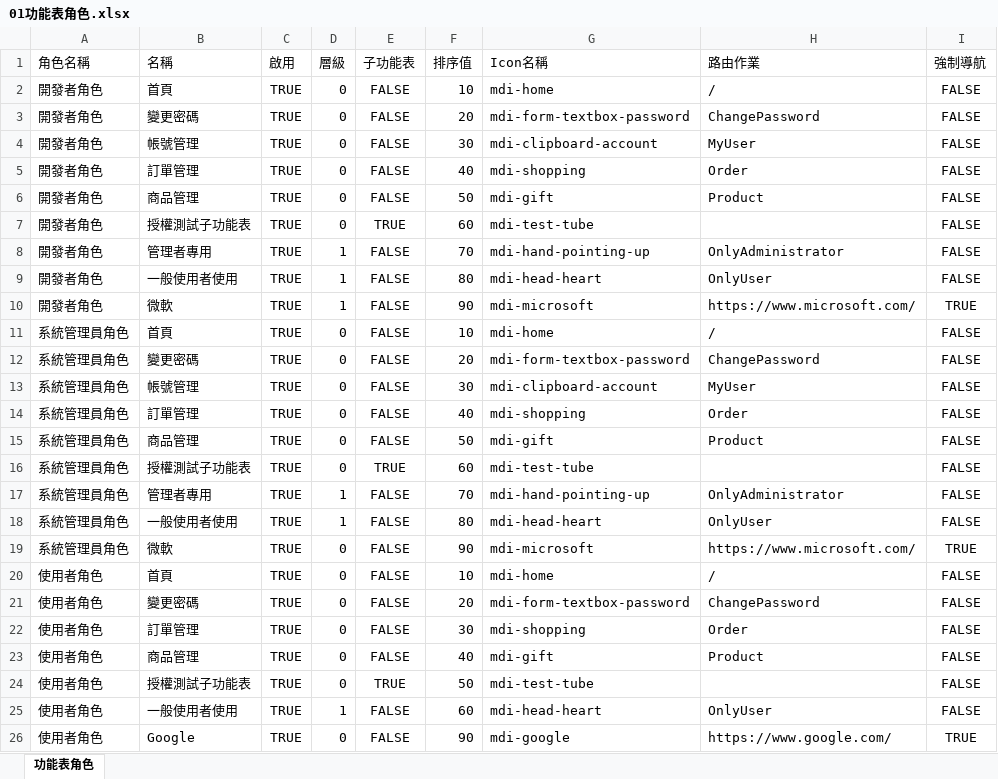
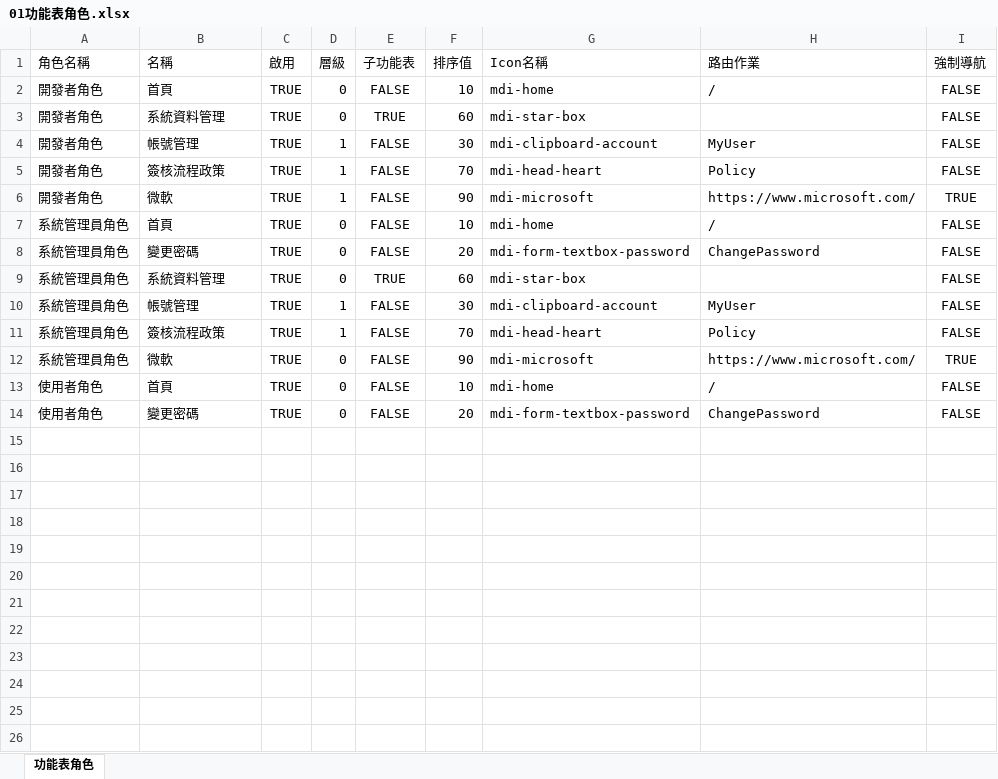
Before and after one commit to vulcanlee/Blazor-Xamarin-Full-Stack-HOL, an Excel workbook: Doc/01功能表角色.xlsx, sheet 功能表角色, drawn as a sheet; values as stored, in another font and other column widths than the file's, no borders; removed rows and columns are numbered as before the commit, all else as after; the diff names each change by its address in the sheet, - before the commit and + after, or states it on an @@ line.

```diff
--- a/Doc/01功能表角色.xlsx (sheet 功能表角色)
+++ b/Doc/01功能表角色.xlsx (sheet 功能表角色)
-B3 (名稱): 變更密碼
+B3 (名稱): 系統資料管理
-E3 (子功能表): FALSE
+E3 (子功能表): TRUE
-F3 (排序值): 20
+F3 (排序值): 60
-G3 (Icon名稱): mdi-form-textbox-password
+G3 (Icon名稱): mdi-star-box
-H3 (路由作業): ChangePassword
+H3 (路由作業): (empty)
-D4 (層級): 0
+D4 (層級): 1
-row 5: 開發者角色 | 訂單管理 | TRUE | 0 | FALSE | 40 | mdi-shopping | Order | FALSE
-row 6: 開發者角色 | 商品管理 | TRUE | 0 | FALSE | 50 | mdi-gift | Product | FALSE
-row 7: 開發者角色 | 授權測試子功能表 | TRUE | 0 | TRUE | 60 | mdi-test-tube |  | FALSE
-B5 (名稱): 管理者專用
+B5 (名稱): 簽核流程政策
-G5 (Icon名稱): mdi-hand-pointing-up
+G5 (Icon名稱): mdi-head-heart
-H5 (路由作業): OnlyAdministrator
+H5 (路由作業): Policy
-row 9: 開發者角色 | 一般使用者使用 | TRUE | 1 | FALSE | 80 | mdi-head-heart | OnlyUser | FALSE
-row 13: 系統管理員角色 | 帳號管理 | TRUE | 0 | FALSE | 30 | mdi-clipboard-account | MyUser | FALSE
-row 14: 系統管理員角色 | 訂單管理 | TRUE | 0 | FALSE | 40 | mdi-shopping | Order | FALSE
-row 15: 系統管理員角色 | 商品管理 | TRUE | 0 | FALSE | 50 | mdi-gift | Product | FALSE
-B9 (名稱): 授權測試子功能表
+B9 (名稱): 系統資料管理
-G9 (Icon名稱): mdi-test-tube
+G9 (Icon名稱): mdi-star-box
-B10 (名稱): 管理者專用
+B10 (名稱): 帳號管理
-F10 (排序值): 70
+F10 (排序值): 30
-G10 (Icon名稱): mdi-hand-pointing-up
+G10 (Icon名稱): mdi-clipboard-account
-H10 (路由作業): OnlyAdministrator
+H10 (路由作業): MyUser
-B11 (名稱): 一般使用者使用
+B11 (名稱): 簽核流程政策
-F11 (排序值): 80
+F11 (排序值): 70
-H11 (路由作業): OnlyUser
+H11 (路由作業): Policy
-row 22: 使用者角色 | 訂單管理 | TRUE | 0 | FALSE | 30 | mdi-shopping | Order | FALSE
-row 23: 使用者角色 | 商品管理 | TRUE | 0 | FALSE | 40 | mdi-gift | Product | FALSE
-row 24: 使用者角色 | 授權測試子功能表 | TRUE | 0 | TRUE | 50 | mdi-test-tube |  | FALSE
-row 25: 使用者角色 | 一般使用者使用 | TRUE | 1 | FALSE | 60 | mdi-head-heart | OnlyUser | FALSE
-row 26: 使用者角色 | Google | TRUE | 0 | FALSE | 90 | mdi-google | https://www.google.com/ | TRUE
```
Also changed, not shown: 4 other files.
